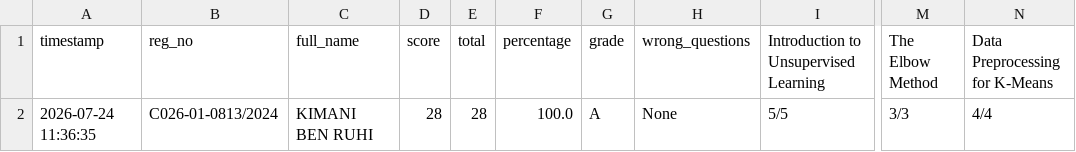
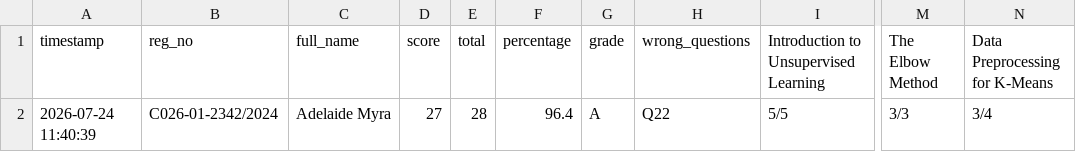
Before and after one commit to sirrom/3rd-year-assignment-, a CSV file: lab_kMeans/AI lab_assessment_results.csv, drawn as a sheet; only a part is shown, gaps mark what is left out; the diff names each change by its address in the sheet, - before the commit and + after, or states it on an @@ line.

Commit message:
Update AI lab_assessment_results.csv

```diff
--- a/lab_kMeans/AI lab_assessment_results.csv
+++ b/lab_kMeans/AI lab_assessment_results.csv
-A2 (timestamp): 2026-07-24 11:36:35
+A2 (timestamp): 2026-07-24 11:40:39
-B2 (reg_no): C026-01-0813/2024
+B2 (reg_no): C026-01-2342/2024
-C2 (full_name): KIMANI BEN RUHI
+C2 (full_name): Adelaide Myra
-D2 (score): 28
+D2 (score): 27
-F2 (percentage): 100.0
+F2 (percentage): 96.4
-H2 (wrong_questions): None
+H2 (wrong_questions): Q22
-N2 (Data Preprocessing for K-Means): 4/4
+N2 (Data Preprocessing for K-Means): 3/4
```
